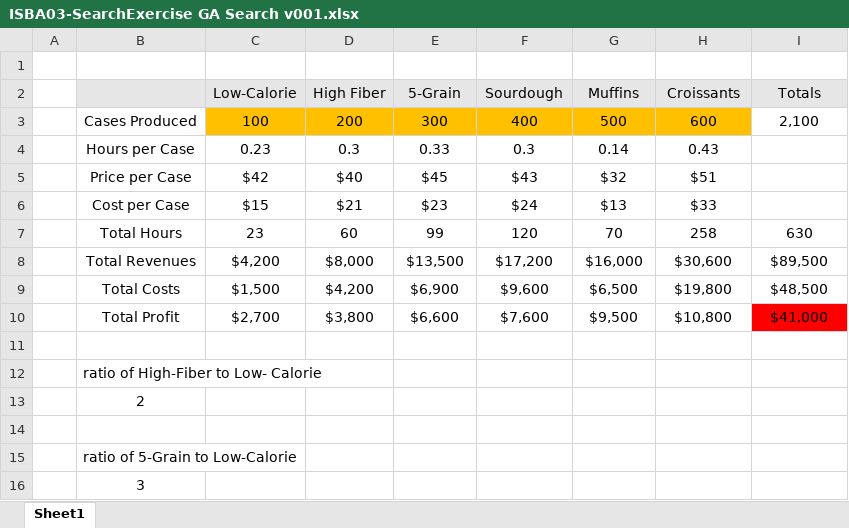
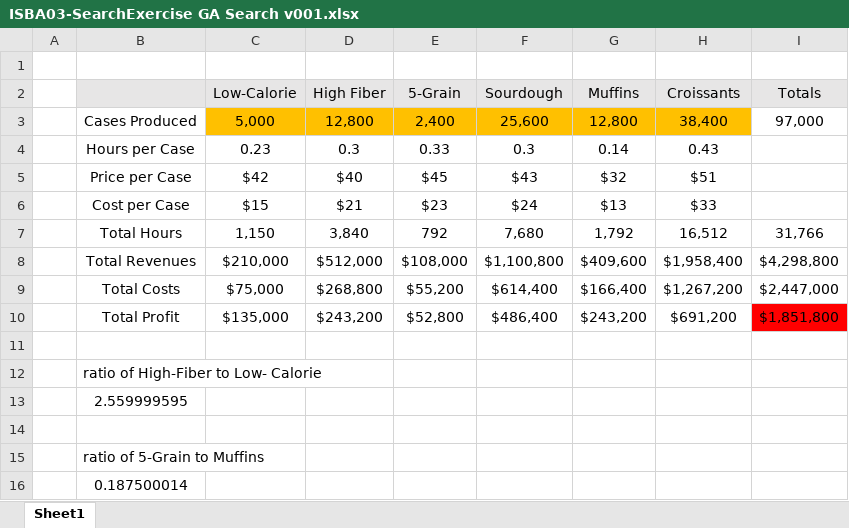
Before and after one commit to telescopeuser/Prod-KE2018ISBA, an Excel workbook: workshop_01/SearchGA/ISBA03-SearchExercise GA Search v001.xlsx, sheet Sheet1, drawn as a sheet; values as stored, in another font and other column widths than the file's, no borders; the diff names each change by its address in the sheet, - before the commit and + after, or states it on an @@ line.

Commit message:
updated GA Solver excel

```diff
--- a/workshop_01/SearchGA/ISBA03-SearchExercise GA Search v001.xlsx (sheet Sheet1)
+++ b/workshop_01/SearchGA/ISBA03-SearchExercise GA Search v001.xlsx (sheet Sheet1)
-C3 (Low-Calorie): 100
+C3 (Low-Calorie): 5,000
-D3 (High Fiber): 200
+D3 (High Fiber): 12,800
-E3 (5-Grain): 300
+E3 (5-Grain): 2,400
-F3 (Sourdough): 400
+F3 (Sourdough): 25,600
-G3 (Muffins): 500
+G3 (Muffins): 12,800
-H3 (Croissants): 600
+H3 (Croissants): 38,400
-I3 (Totals): 2,100
+I3 (Totals): 97,000
-C7 (Low-Calorie): 23
+C7 (Low-Calorie): 1,150
-D7 (High Fiber): 60
+D7 (High Fiber): 3,840
-E7 (5-Grain): 99
+E7 (5-Grain): 792
-F7 (Sourdough): 120
+F7 (Sourdough): 7,680
-G7 (Muffins): 70
+G7 (Muffins): 1,792
-H7 (Croissants): 258
+H7 (Croissants): 16,512
-I7 (Totals): 630
+I7 (Totals): 31,766
-C8 (Low-Calorie): $4,200
+C8 (Low-Calorie): $210,000
-D8 (High Fiber): $8,000
+D8 (High Fiber): $512,000
-E8 (5-Grain): $13,500
+E8 (5-Grain): $108,000
-F8 (Sourdough): $17,200
+F8 (Sourdough): $1,100,800
-G8 (Muffins): $16,000
+G8 (Muffins): $409,600
-H8 (Croissants): $30,600
+H8 (Croissants): $1,958,400
-I8 (Totals): $89,500
+I8 (Totals): $4,298,800
-C9 (Low-Calorie): $1,500
+C9 (Low-Calorie): $75,000
-D9 (High Fiber): $4,200
+D9 (High Fiber): $268,800
-E9 (5-Grain): $6,900
+E9 (5-Grain): $55,200
-F9 (Sourdough): $9,600
+F9 (Sourdough): $614,400
-G9 (Muffins): $6,500
+G9 (Muffins): $166,400
-H9 (Croissants): $19,800
+H9 (Croissants): $1,267,200
-I9 (Totals): $48,500
+I9 (Totals): $2,447,000
-C10 (Low-Calorie): $2,700
+C10 (Low-Calorie): $135,000
-D10 (High Fiber): $3,800
+D10 (High Fiber): $243,200
-E10 (5-Grain): $6,600
+E10 (5-Grain): $52,800
-F10 (Sourdough): $7,600
+F10 (Sourdough): $486,400
-G10 (Muffins): $9,500
+G10 (Muffins): $243,200
-H10 (Croissants): $10,800
+H10 (Croissants): $691,200
-I10 (Totals): $41,000
+I10 (Totals): $1,851,800
-B13: 2
+B13: 2.559999595
-B15: ratio of 5-Grain to Low-Calorie
+B15: ratio of 5-Grain to Muffins
-B16: 3
+B16: 0.187500014
```
